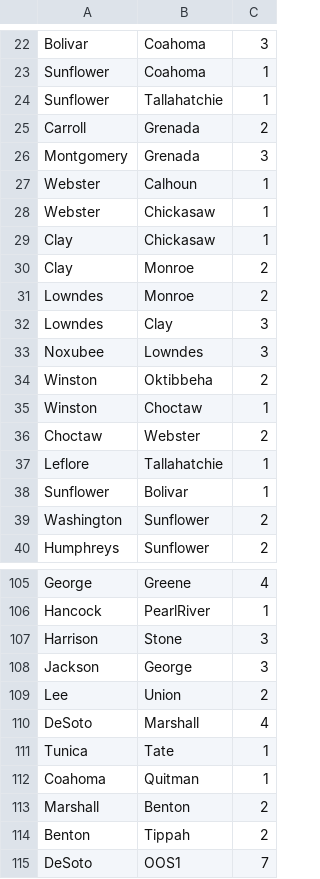
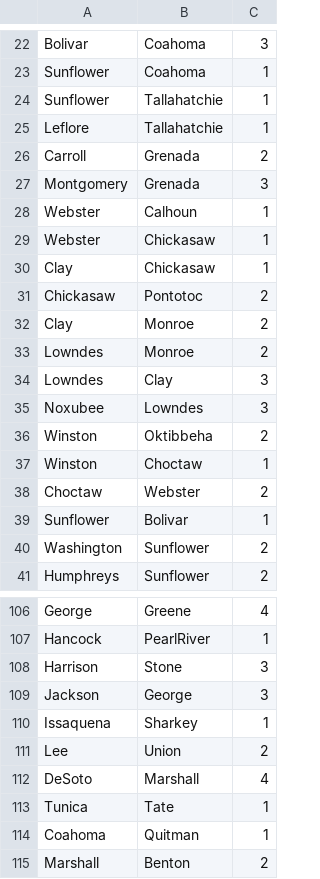
Before and after one commit to PapaCharlie/CMCM, a CSV file: mississippi_graph.csv, drawn as a sheet; only a part is shown, gaps mark what is left out; the shorter side is filled out with more unchanged rows.

```diff
--- a/mississippi_graph.csv
+++ b/mississippi_graph.csv
@@ -24,2 +24,3 @@ Sunflower,Coahoma,1
 Sunflower,Tallahatchie,1
+Leflore,Tallahatchie,1
 Carroll,Grenada,2
@@ -29,2 +30,3 @@ Webster,Chickasaw,1
 Clay,Chickasaw,1
+Chickasaw,Pontotoc,2
 Clay,Monroe,2
@@ -36,3 +38,2 @@ Winston,Choctaw,1
 Choctaw,Webster,2
-Leflore,Tallahatchie,1
 Sunflower,Bolivar,1
@@ -108,2 +109,3 @@ Harrison,Stone,3
 Jackson,George,3
+Issaquena,Sharkey,1
 Lee,Union,2
```
Also changed, not shown: mississippi_graph_NS.csv.
